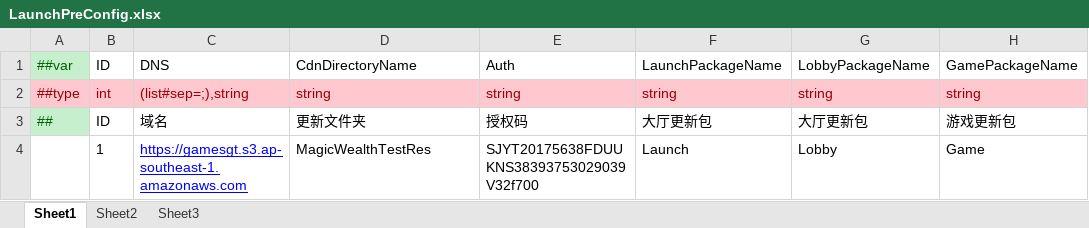
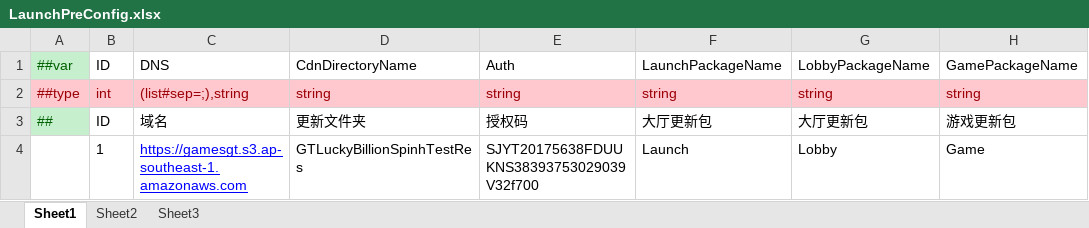
Before and after one commit to lyqilo/ClientConfig, an Excel workbook: LubanLaunchConfig/Datas/LaunchPreConfig.xlsx, sheet Sheet1, drawn as a sheet; only a part is shown; values as stored, in another font and other column widths than the file's, no borders; the diff names each change by its address in the sheet, - before the commit and + after, or states it on an @@ line.

```diff
--- a/LubanLaunchConfig/Datas/LaunchPreConfig.xlsx (sheet Sheet1)
+++ b/LubanLaunchConfig/Datas/LaunchPreConfig.xlsx (sheet Sheet1)
-D4: MagicWealthTestRes
+D4: GTLuckyBillionSpinhTestRes
```
Also changed, not shown: LubanLaunchConfig/Datas/LaunchConfig.xlsx, LubanLaunchConfig/Datas/LaunchNwConfig.xlsx, 4 other files.
